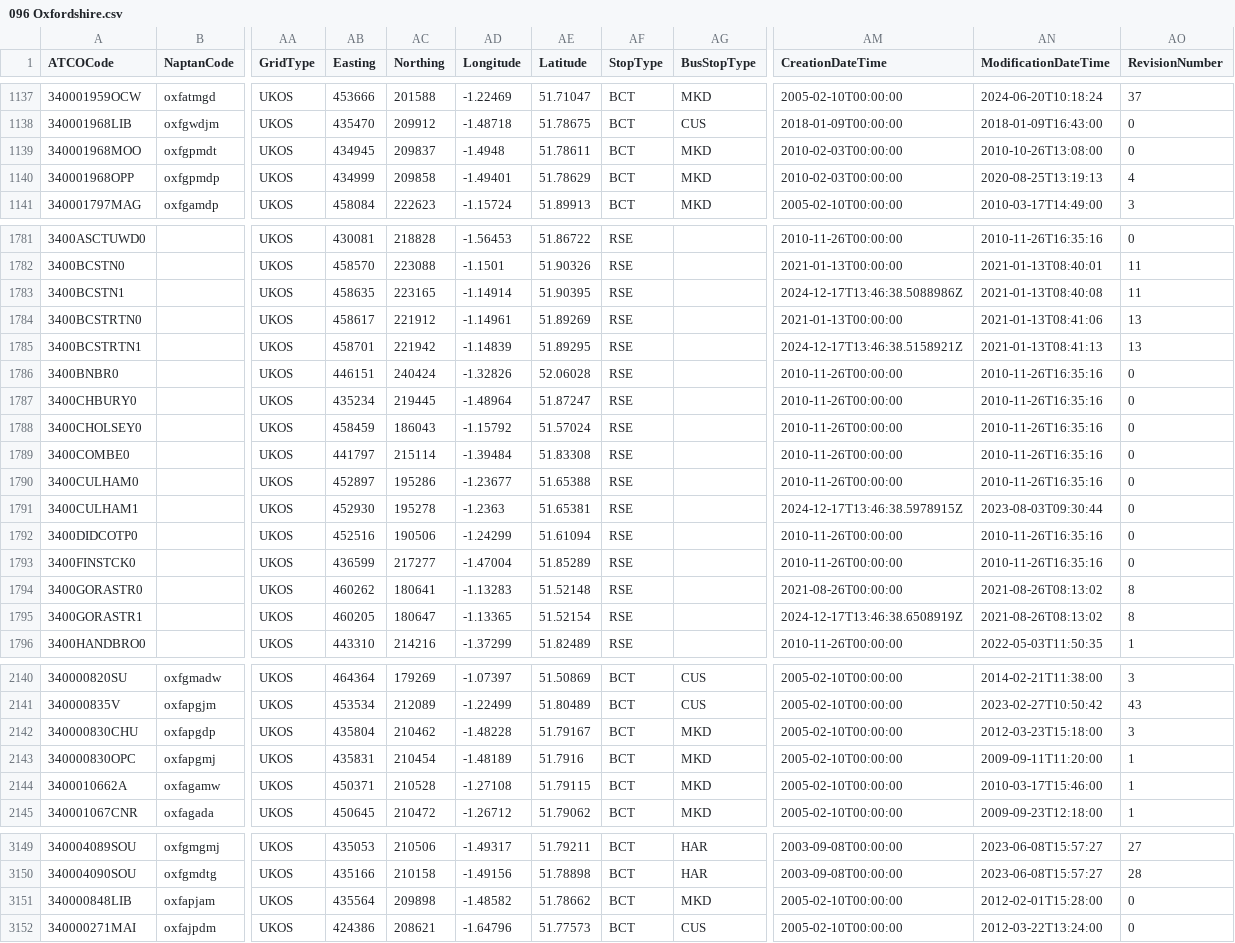
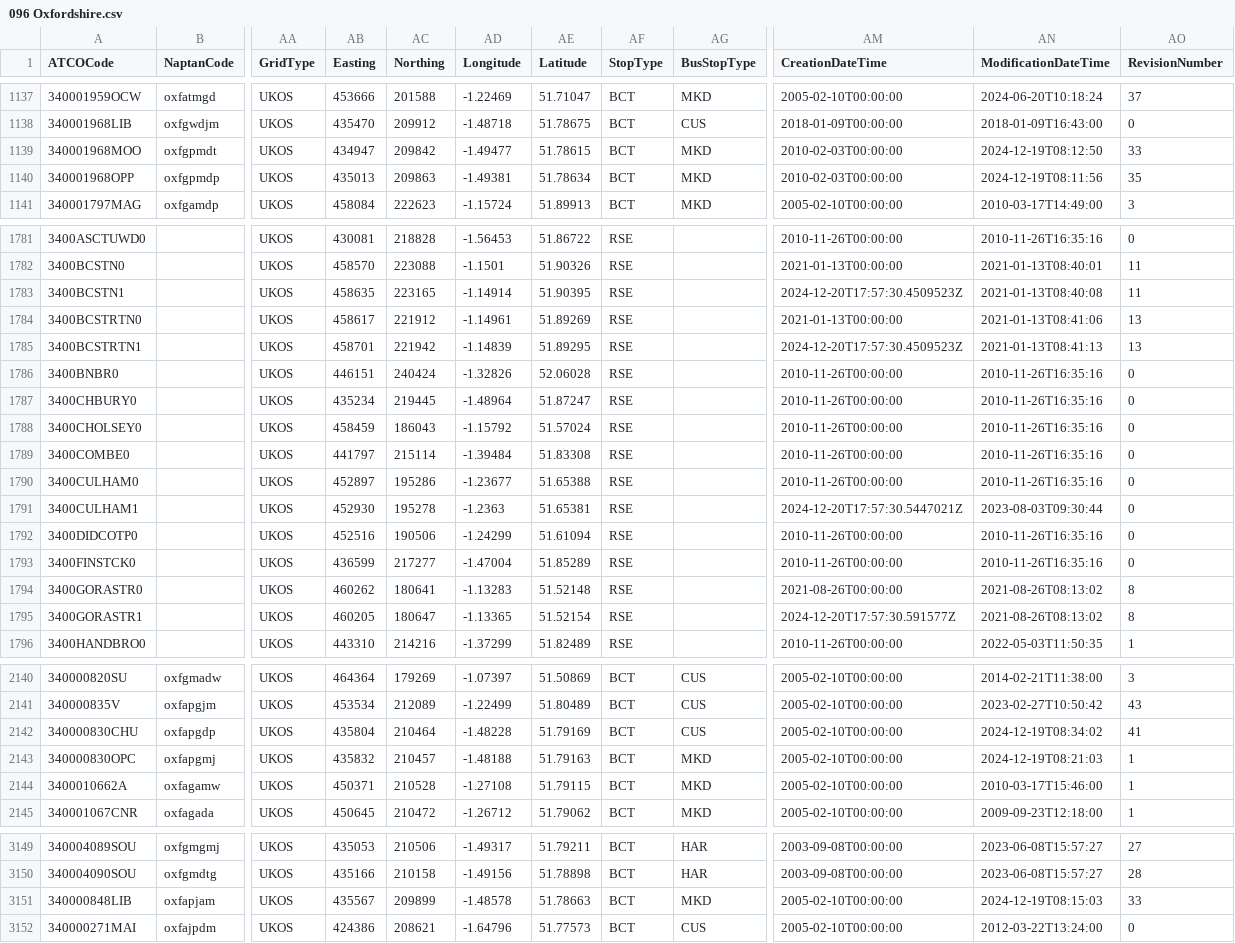
Before and after one commit to bustimes/scrapings, a CSV file: naptan/096 Oxfordshire.csv, drawn as a sheet; only a part is shown, gaps mark what is left out; the diff covers the shown part only; the diff names each change by its address in the sheet, - before the commit and + after, or states it on an @@ line.

```diff
--- a/naptan/096 Oxfordshire.csv
+++ b/naptan/096 Oxfordshire.csv
-AB1139 (Easting): 434945
+AB1139 (Easting): 434947
-AC1139 (Northing): 209837
+AC1139 (Northing): 209842
-AD1139 (Longitude): -1.4948
+AD1139 (Longitude): -1.49477
-AE1139 (Latitude): 51.78611
+AE1139 (Latitude): 51.78615
-AN1139 (ModificationDateTime): 2010-10-26T13:08:00
+AN1139 (ModificationDateTime): 2024-12-19T08:12:50
-AO1139 (RevisionNumber): 0
+AO1139 (RevisionNumber): 33
-AB1140 (Easting): 434999
+AB1140 (Easting): 435013
-AC1140 (Northing): 209858
+AC1140 (Northing): 209863
-AD1140 (Longitude): -1.49401
+AD1140 (Longitude): -1.49381
-AE1140 (Latitude): 51.78629
+AE1140 (Latitude): 51.78634
-AN1140 (ModificationDateTime): 2020-08-25T13:19:13
+AN1140 (ModificationDateTime): 2024-12-19T08:11:56
-AO1140 (RevisionNumber): 4
+AO1140 (RevisionNumber): 35
-AM1783 (CreationDateTime): 2024-12-17T13:46:38.5088986Z
+AM1783 (CreationDateTime): 2024-12-20T17:57:30.4509523Z
-AM1785 (CreationDateTime): 2024-12-17T13:46:38.5158921Z
+AM1785 (CreationDateTime): 2024-12-20T17:57:30.4509523Z
-AM1791 (CreationDateTime): 2024-12-17T13:46:38.5978915Z
+AM1791 (CreationDateTime): 2024-12-20T17:57:30.5447021Z
-AM1795 (CreationDateTime): 2024-12-17T13:46:38.6508919Z
+AM1795 (CreationDateTime): 2024-12-20T17:57:30.591577Z
-AC2142 (Northing): 210462
+AC2142 (Northing): 210464
-AE2142 (Latitude): 51.79167
+AE2142 (Latitude): 51.79169
-AG2142 (BusStopType): MKD
+AG2142 (BusStopType): CUS
-AN2142 (ModificationDateTime): 2012-03-23T15:18:00
+AN2142 (ModificationDateTime): 2024-12-19T08:34:02
-AO2142 (RevisionNumber): 3
+AO2142 (RevisionNumber): 41
-AB2143 (Easting): 435831
+AB2143 (Easting): 435832
-AC2143 (Northing): 210454
+AC2143 (Northing): 210457
-AD2143 (Longitude): -1.48189
+AD2143 (Longitude): -1.48188
-AE2143 (Latitude): 51.7916
+AE2143 (Latitude): 51.79163
-AN2143 (ModificationDateTime): 2009-09-11T11:20:00
+AN2143 (ModificationDateTime): 2024-12-19T08:21:03
-AB3151 (Easting): 435564
+AB3151 (Easting): 435567
-AC3151 (Northing): 209898
+AC3151 (Northing): 209899
-AD3151 (Longitude): -1.48582
+AD3151 (Longitude): -1.48578
-AE3151 (Latitude): 51.78662
+AE3151 (Latitude): 51.78663
-AN3151 (ModificationDateTime): 2012-02-01T15:28:00
+AN3151 (ModificationDateTime): 2024-12-19T08:15:03
-AO3151 (RevisionNumber): 0
+AO3151 (RevisionNumber): 33
```
Also changed, not shown: 33 edited cells elsewhere in this file, 2 other files.
